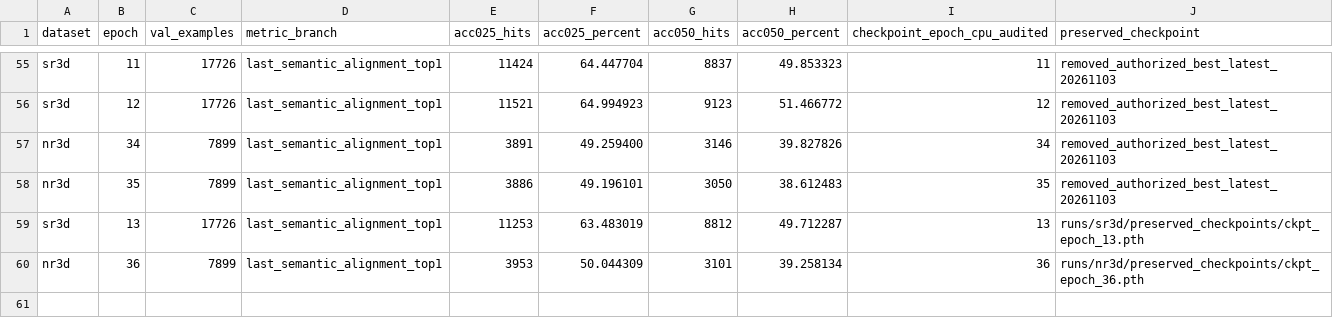
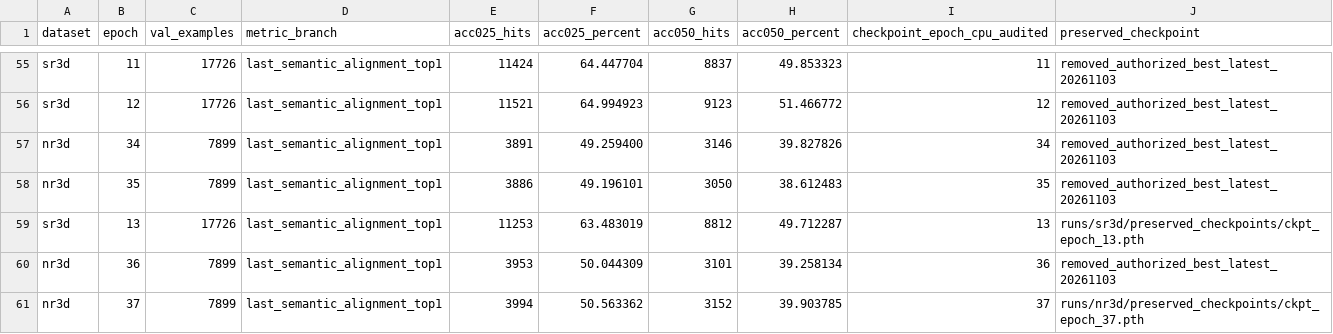
Before and after one commit to 666666666666gao/MCLN, a CSV file: docs/results/mcln_pvground_20261101/all-epochs.csv, drawn as a sheet; only a part is shown, gaps mark what is left out.

Commit message:
Record audited NR3D epoch 37 best and resumable retention

```diff
--- a/docs/results/mcln_pvground_20261101/all-epochs.csv
+++ b/docs/results/mcln_pvground_20261101/all-epochs.csv
@@ -59,2 +59,3 @@
 "sr3d","13","17726","last_semantic_alignment_top1","11253","63.483019","8812","49.712287","13","runs/sr3d/preserved_checkpoints/ckpt_epoch_13.pth"
-"nr3d","36","7899","last_semantic_alignment_top1","3953","50.044309","3101","39.258134","36","runs/nr3d/preserved_checkpoints/ckpt_epoch_36.pth"
+"nr3d","36","7899","last_semantic_alignment_top1","3953","50.044309","3101","39.258134","36","removed_authorized_best_latest_20261103"
+"nr3d","37","7899","last_semantic_alignment_top1","3994","50.563362","3152","39.903785","37","runs/nr3d/preserved_checkpoints/ckpt_epoch_37.pth"
```
Also changed, not shown: 5 other files.
